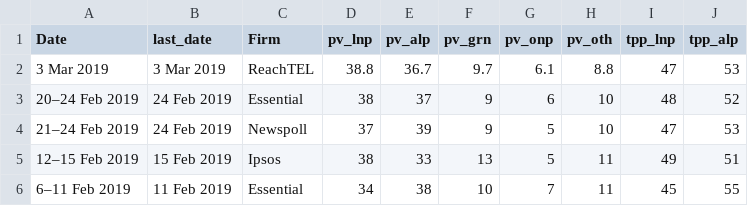
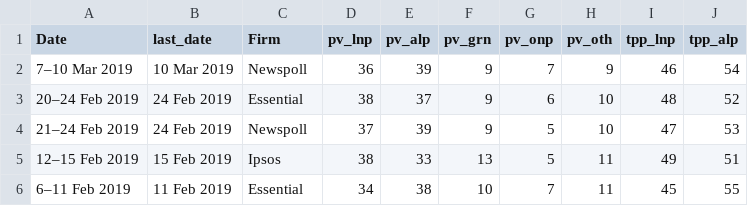
Before and after one commit to metacoretechs/wikipedia-aus-poll-charts, a CSV file: polling1619.csv, drawn as a sheet; only a part is shown.

Commit message:
10 March Newspoll

```diff
--- a/polling1619.csv
+++ b/polling1619.csv
@@ -1,3 +1,3 @@
 Date,last_date,Firm,pv_lnp,pv_alp,pv_grn,pv_onp,pv_oth,tpp_lnp,tpp_alp
-3 Mar 2019,3 Mar 2019,ReachTEL,38.8,36.7,9.7,6.1,8.8,47,53
+7–10 Mar 2019,10 Mar 2019,Newspoll,36,39,9,7,9,46,54
 20–24 Feb 2019,24 Feb 2019,Essential,38,37,9,6,10,48,52
```
Also changed, not shown: 2 other files.
